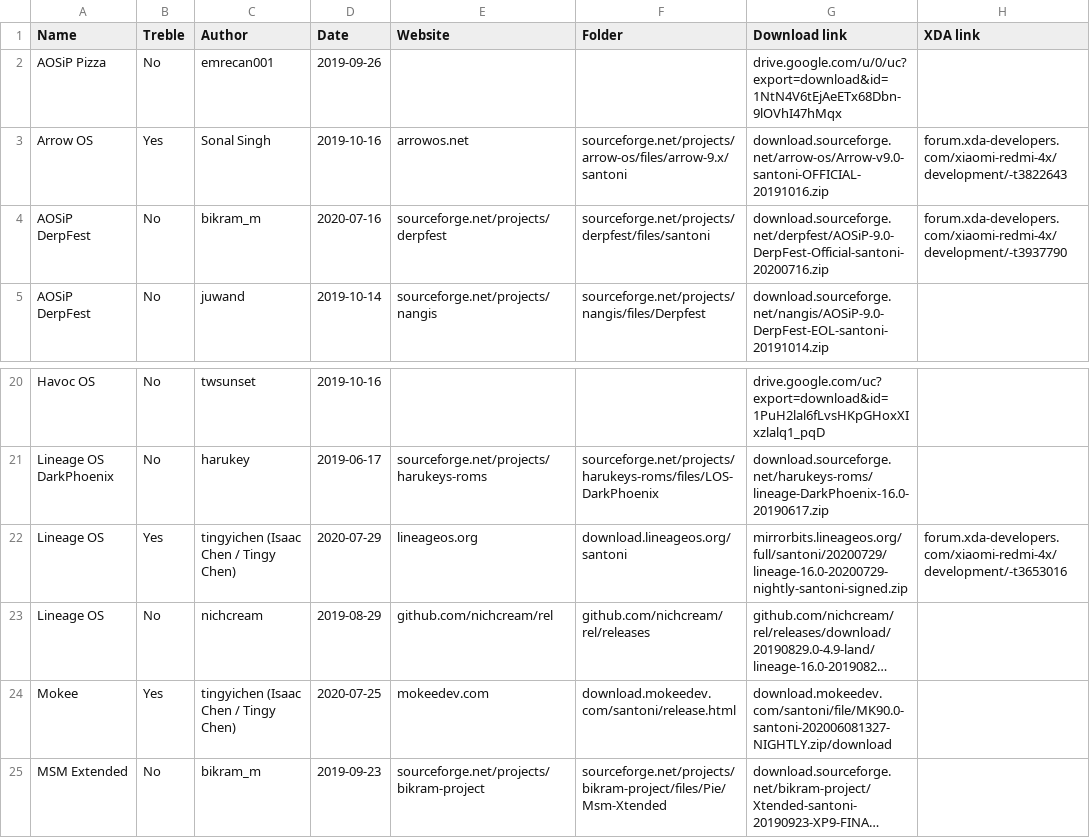
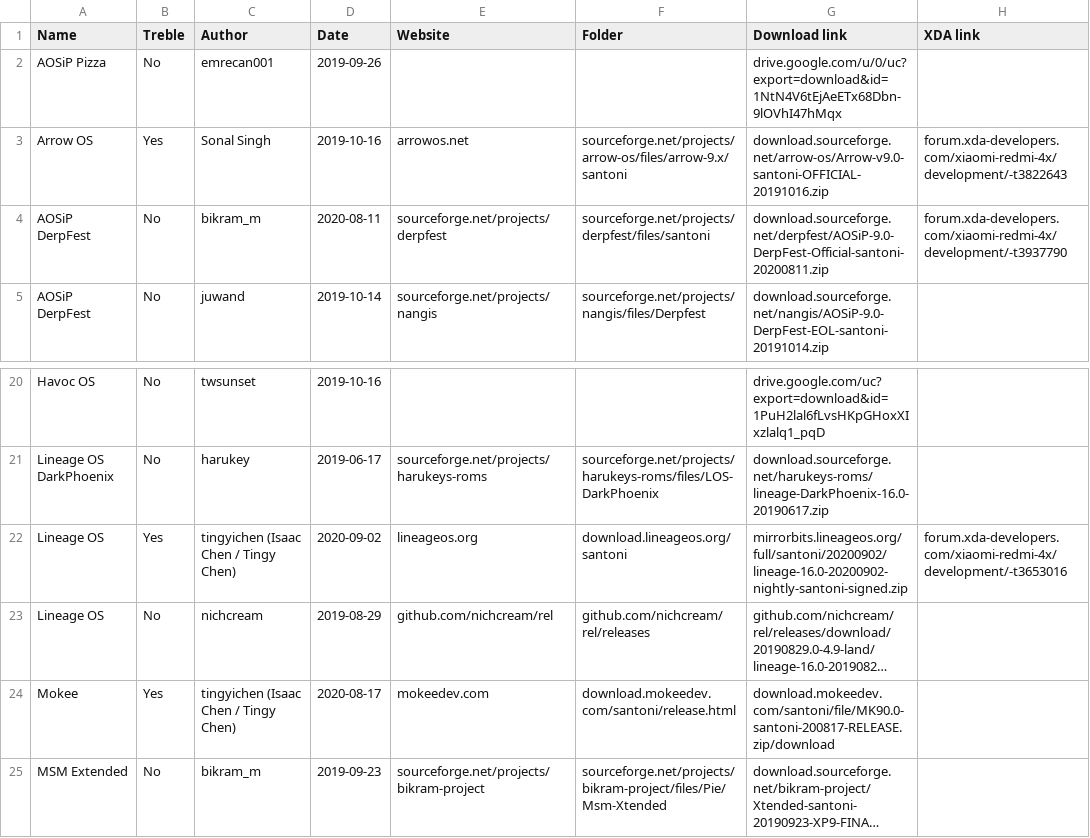
Before and after one commit to dimon4ezzz/santoni-firmwares, a CSV file: santoni-p.csv, drawn as a sheet; only a part is shown, gaps mark what is left out; long unchanged cells end in …; the diff names each change by its address in the sheet, - before the commit and + after, or states it on an @@ line.

Commit message:
update santoni-p.csv

```diff
--- a/santoni-p.csv
+++ b/santoni-p.csv
-D4 (Date): 2020-07-16
+D4 (Date): 2020-08-11
-G4 (Download link): download.sourceforge.net/derpfest/AOSiP-9.0-DerpFest-Official-santoni-20200716.zip
+G4 (Download link): download.sourceforge.net/derpfest/AOSiP-9.0-DerpFest-Official-santoni-20200811.zip
-D22 (Date): 2020-07-29
+D22 (Date): 2020-09-02
-G22 (Download link): mirrorbits.lineageos.org/full/santoni/20200729/lineage-16.0-20200729-nightly-santoni-signed.zip
+G22 (Download link): mirrorbits.lineageos.org/full/santoni/20200902/lineage-16.0-20200902-nightly-santoni-signed.zip
-D24 (Date): 2020-07-25
+D24 (Date): 2020-08-17
-G24 (Download link): download.mokeedev.com/santoni/file/MK90.0-santoni-202006081327-NIGHTLY.zip/download
+G24 (Download link): download.mokeedev.com/santoni/file/MK90.0-santoni-200817-RELEASE.zip/download
```
